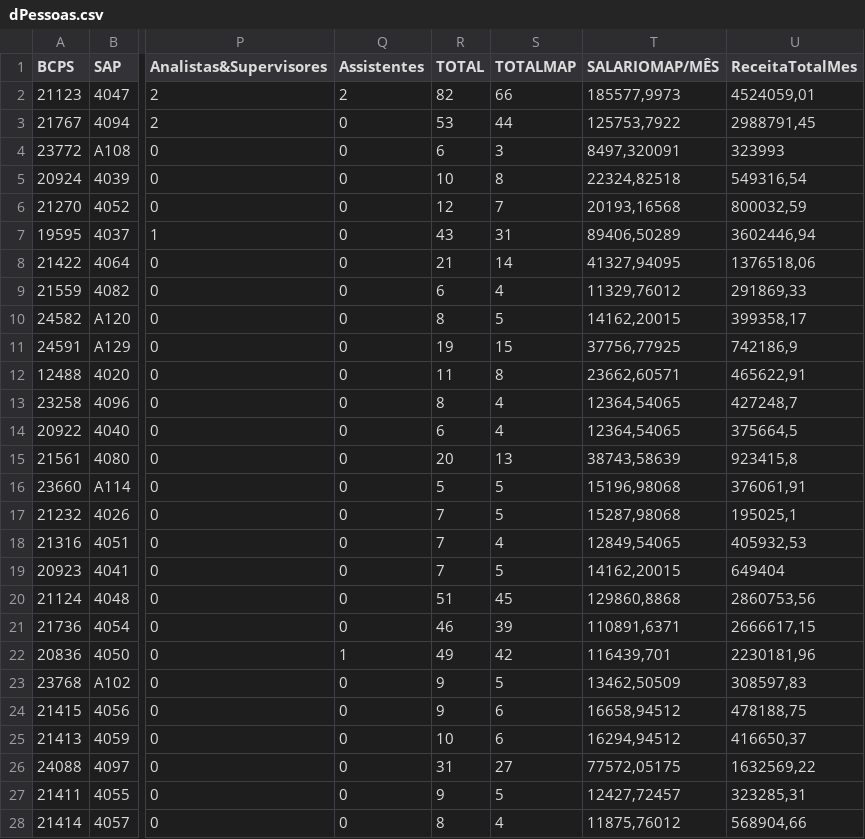
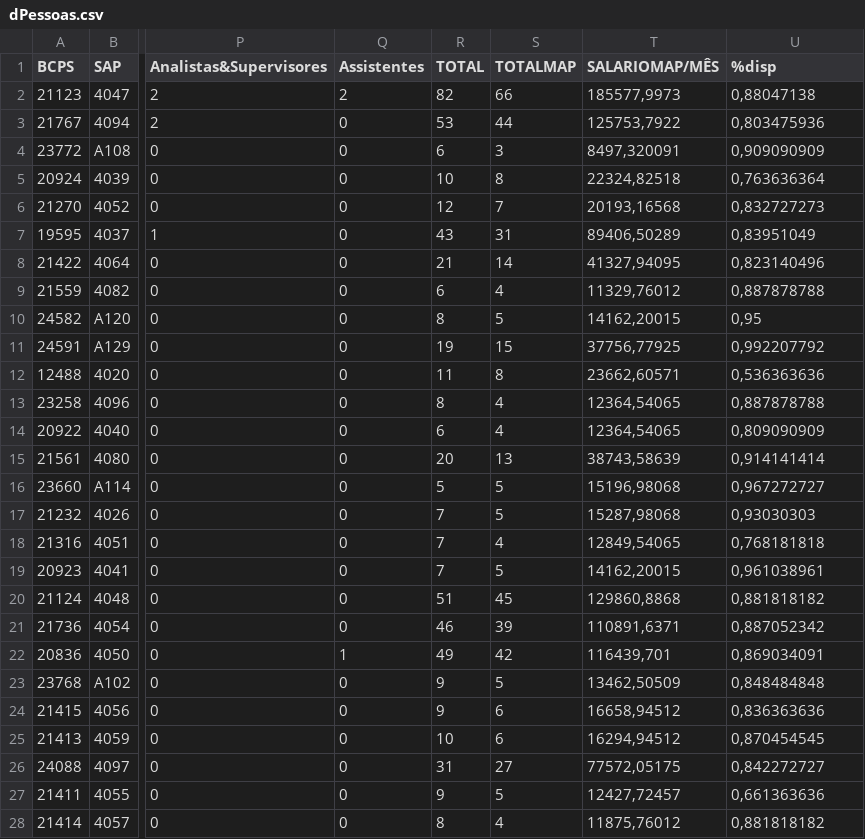
Before and after one commit to AnkierJ/CalculadoraDimensionamentoGentil, a CSV file: data/dPessoas.csv, drawn as a sheet; only a part is shown, gaps mark what is left out; the diff covers the shown part only; the diff names each change by its address in the sheet, - before the commit and + after, or states it on an @@ line.

```diff
--- a/data/dPessoas.csv
+++ b/data/dPessoas.csv
-U1: ReceitaTotalMes
+U1: %disp
-U2 (%disp): 4524059,01
+U2 (%disp): 0,88047138
-U3 (%disp): 2988791,45
+U3 (%disp): 0,803475936
-U4 (%disp): 323993
+U4 (%disp): 0,909090909
-U5 (%disp): 549316,54
+U5 (%disp): 0,763636364
-U6 (%disp): 800032,59
+U6 (%disp): 0,832727273
-U7 (%disp): 3602446,94
+U7 (%disp): 0,83951049
-U8 (%disp): 1376518,06
+U8 (%disp): 0,823140496
-U9 (%disp): 291869,33
+U9 (%disp): 0,887878788
-U10 (%disp): 399358,17
+U10 (%disp): 0,95
-U11 (%disp): 742186,9
+U11 (%disp): 0,992207792
-U12 (%disp): 465622,91
+U12 (%disp): 0,536363636
-U13 (%disp): 427248,7
+U13 (%disp): 0,887878788
-U14 (%disp): 375664,5
+U14 (%disp): 0,809090909
-U15 (%disp): 923415,8
+U15 (%disp): 0,914141414
-U16 (%disp): 376061,91
+U16 (%disp): 0,967272727
-U17 (%disp): 195025,1
+U17 (%disp): 0,93030303
-U18 (%disp): 405932,53
+U18 (%disp): 0,768181818
-U19 (%disp): 649404
+U19 (%disp): 0,961038961
-U20 (%disp): 2860753,56
+U20 (%disp): 0,881818182
-U21 (%disp): 2666617,15
+U21 (%disp): 0,887052342
-U22 (%disp): 2230181,96
+U22 (%disp): 0,869034091
-U23 (%disp): 308597,83
+U23 (%disp): 0,848484848
-U24 (%disp): 478188,75
+U24 (%disp): 0,836363636
-U25 (%disp): 416650,37
+U25 (%disp): 0,870454545
-U26 (%disp): 1632569,22
+U26 (%disp): 0,842272727
-U27 (%disp): 323285,31
+U27 (%disp): 0,661363636
-U28 (%disp): 568904,66
+U28 (%disp): 0,881818182
```
Also changed, not shown: 13 edited cells elsewhere in this file, data/fIndicadores.csv, 9 other files.
